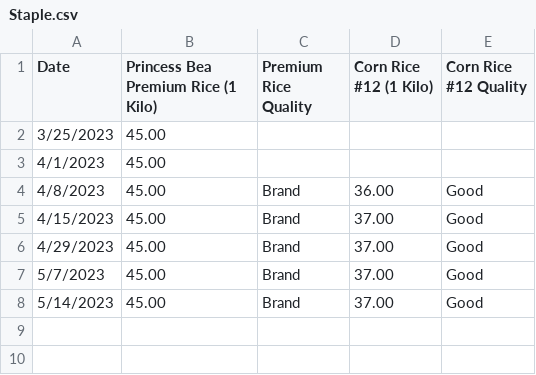
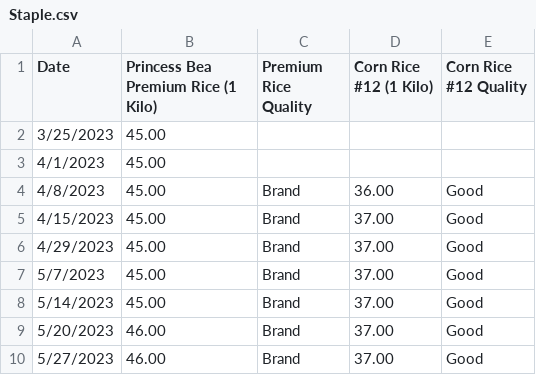
Before and after one commit to Evanna456/Market-Prices-of-Basic-Goods-in-Iligan-City-Philippines, a CSV file: data/Staple.csv, drawn as a sheet.

```diff
--- a/data/Staple.csv
+++ b/data/Staple.csv
@@ -8 +8,3 @@ Date,Princess Bea Premium Rice (1 Kilo),Premium Rice Quality,Corn Rice #12  (1 K
 5/14/2023,45.00,Brand,37.00,Good
+5/20/2023,46.00,Brand,37.00,Good
+5/27/2023,46.00,Brand,37.00,Good
```
Also changed, not shown: data/Meat.csv, data/Oil and Sauce.csv, 3 other files.
